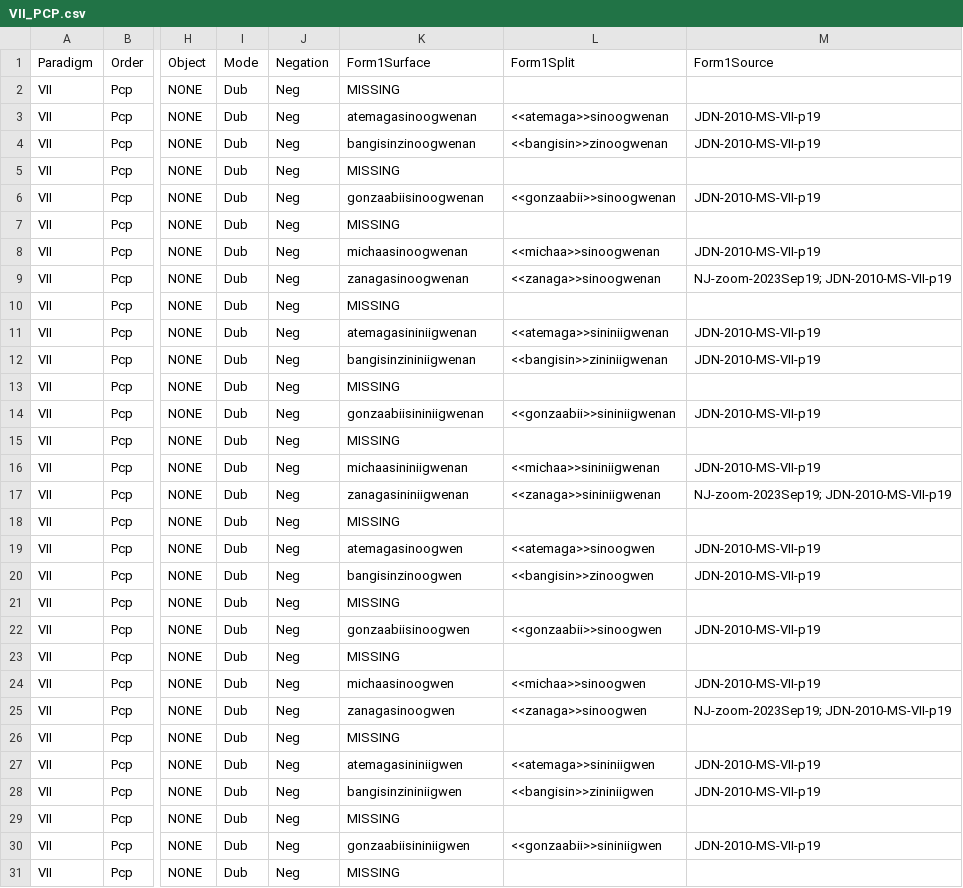
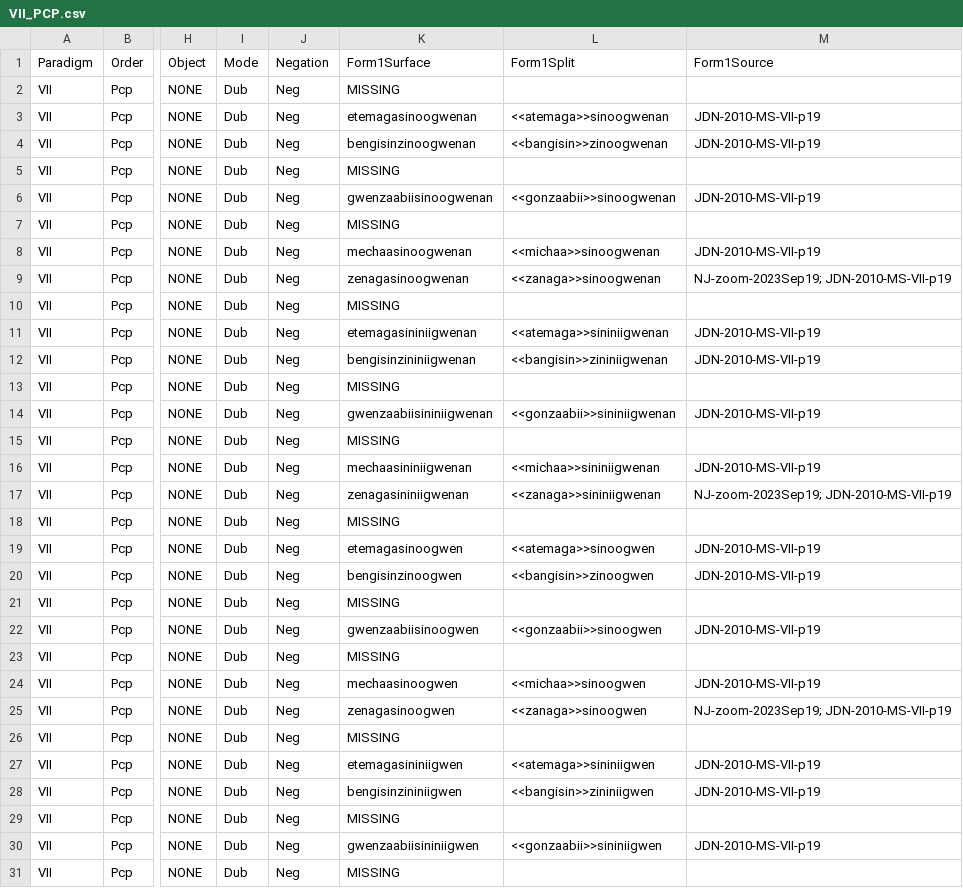
Before and after one commit to ELF-Lab/OjibweMorph, a CSV file: VerbSpreadsheets/VII_PCP.csv, drawn as a sheet; only a part is shown, gaps mark what is left out; the diff covers the shown part only; the diff names each change by its address in the sheet, - before the commit and + after, or states it on an @@ line.

Commit message:
Add IC to surface form

```diff
--- a/VerbSpreadsheets/VII_PCP.csv
+++ b/VerbSpreadsheets/VII_PCP.csv
-K3: atemagasinoogwenan
+K3: etemagasinoogwenan
-K4: bangisinzinoogwenan
+K4: bengisinzinoogwenan
-K6: gonzaabiisinoogwenan
+K6: gwenzaabiisinoogwenan
-K8: michaasinoogwenan
+K8: mechaasinoogwenan
-K9: zanagasinoogwenan
+K9: zenagasinoogwenan
-K11: atemagasininiigwenan
+K11: etemagasininiigwenan
-K12: bangisinzininiigwenan
+K12: bengisinzininiigwenan
-K14: gonzaabiisininiigwenan
+K14: gwenzaabiisininiigwenan
-K16: michaasininiigwenan
+K16: mechaasininiigwenan
-K17: zanagasininiigwenan
+K17: zenagasininiigwenan
-K19: atemagasinoogwen
+K19: etemagasinoogwen
-K20: bangisinzinoogwen
+K20: bengisinzinoogwen
-K22: gonzaabiisinoogwen
+K22: gwenzaabiisinoogwen
-K24: michaasinoogwen
+K24: mechaasinoogwen
-K25: zanagasinoogwen
+K25: zenagasinoogwen
-K27: atemagasininiigwen
+K27: etemagasininiigwen
-K28: bangisinzininiigwen
+K28: bengisinzininiigwen
-K30: gonzaabiisininiigwen
+K30: gwenzaabiisininiigwen
```
Also changed, not shown: 178 edited cells elsewhere in this file.
